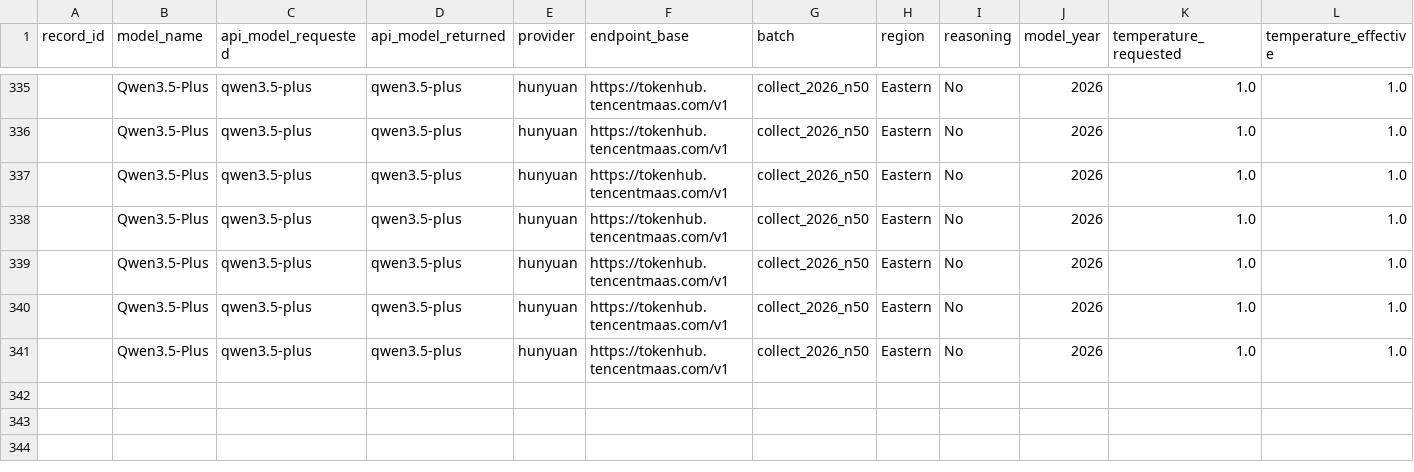
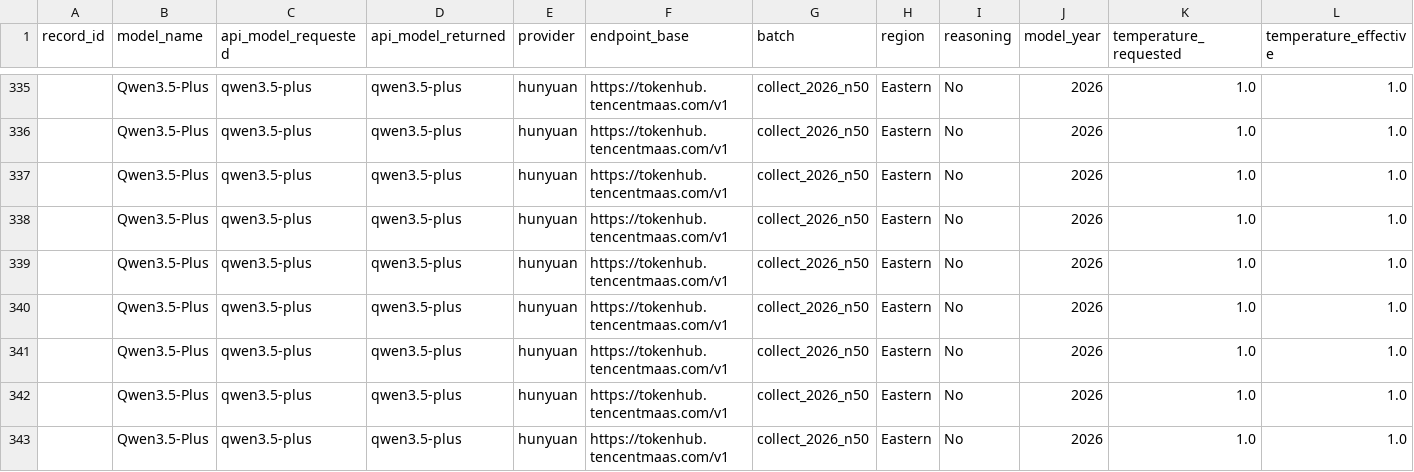
Before and after one commit to dtzx00/Automated-LLM-Probes, a CSV file: data/raw/topup_hunyuan.csv, drawn as a sheet; only a part is shown, gaps mark what is left out; rows hold the shown columns only; the diff names each change by its address in the sheet, - before the commit and + after, or states it on an @@ line.

```diff
--- a/data/raw/topup_hunyuan.csv
+++ b/data/raw/topup_hunyuan.csv
+row 342:  | Qwen3.5-Plus | qwen3.5-plus | qwen3.5-plus | hunyuan | https://tokenhub.tencentmaas.com/v1 | collect_2026_n50 | Eastern | No | 2026 | 1.0 | 1.0
+row 343:  | Qwen3.5-Plus | qwen3.5-plus | qwen3.5-plus | hunyuan | https://tokenhub.tencentmaas.com/v1 | collect_2026_n50 | Eastern | No | 2026 | 1.0 | 1.0
```
Also changed, not shown: data/raw/topup_moonshot.csv, 1 other file.
